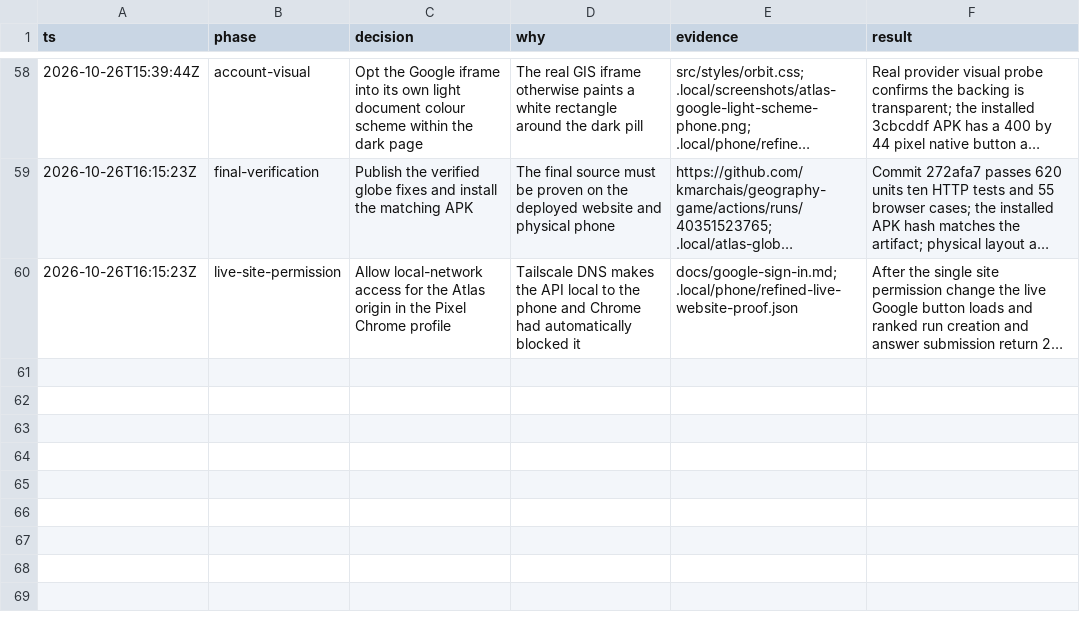
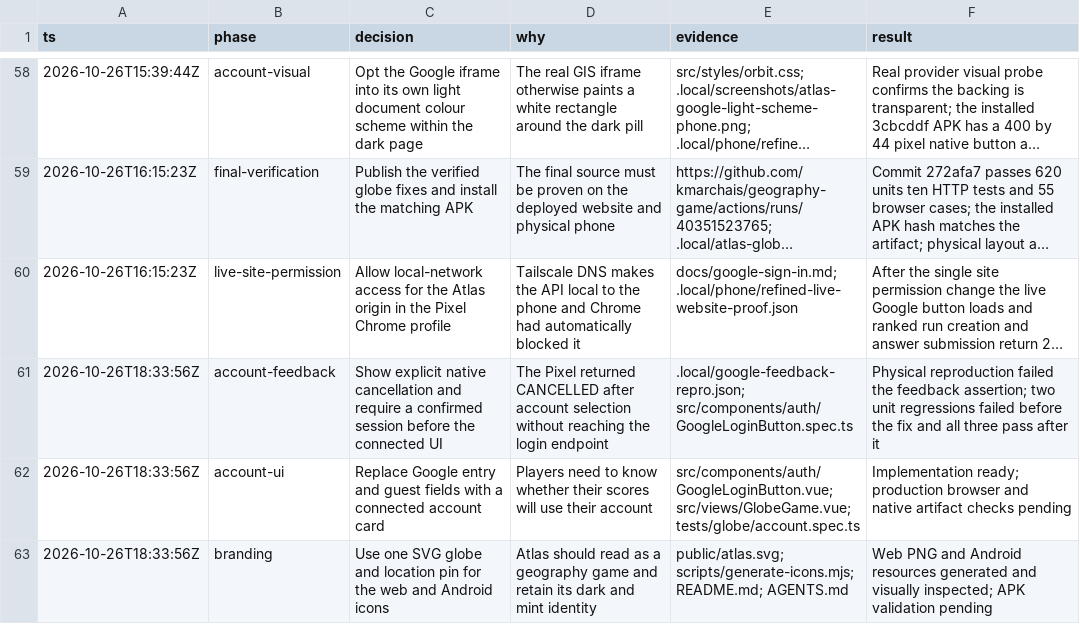
Before and after one commit to kmarchais/geography-game, a TSV file: docs/decisions.tsv, drawn as a sheet; only a part is shown, gaps mark what is left out; long unchanged cells end in …; the diff names each change by its address in the sheet, - before the commit and + after, or states it on an @@ line.

Commit message:
Confirm Google sign-in status and refresh Atlas branding
Report incomplete native sign-in and missing sessions instead of returning silently. Replace guest fields with an account card after server confirmation, and share the new globe icon across web and Android.

```diff
--- a/docs/decisions.tsv
+++ b/docs/decisions.tsv
+row 61: 2026-10-26T18:33:56Z | account-feedback | Show explicit native cancellation and require a confirmed session before the connected UI | The Pixel returned CANCELLED after account selection without reaching the login endpoint | .local/google-feedback-repro.json; src/components/auth/GoogleLoginButton.spec.ts | Physical reproduction failed the feedback assertion; two unit regressions failed before the fix and all three pass after it
+row 62: 2026-10-26T18:33:56Z | account-ui | Replace Google entry and guest fields with a connected account card | Players need to know whether their scores will use their account | src/components/auth/GoogleLoginButton.vue; src/views/GlobeGame.vue; tests/globe/account.spec.ts | Implementation ready; production browser and native artifact checks pending
+row 63: 2026-10-26T18:33:56Z | branding | Use one SVG globe and location pin for the web and Android icons | Atlas should read as a geography game and retain its dark and mint identity | public/atlas.svg; scripts/generate-icons.mjs; README.md; AGENTS.md | Web PNG and Android resources generated and visually inspected; APK validation pending
```
Also changed, not shown: 45 other files.
